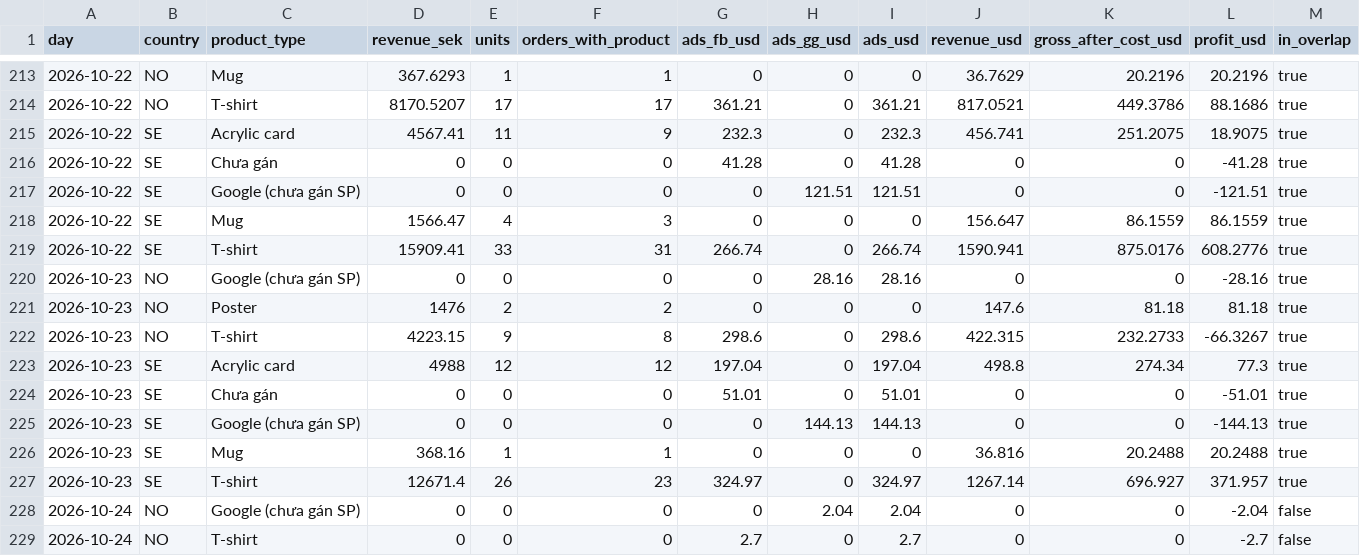
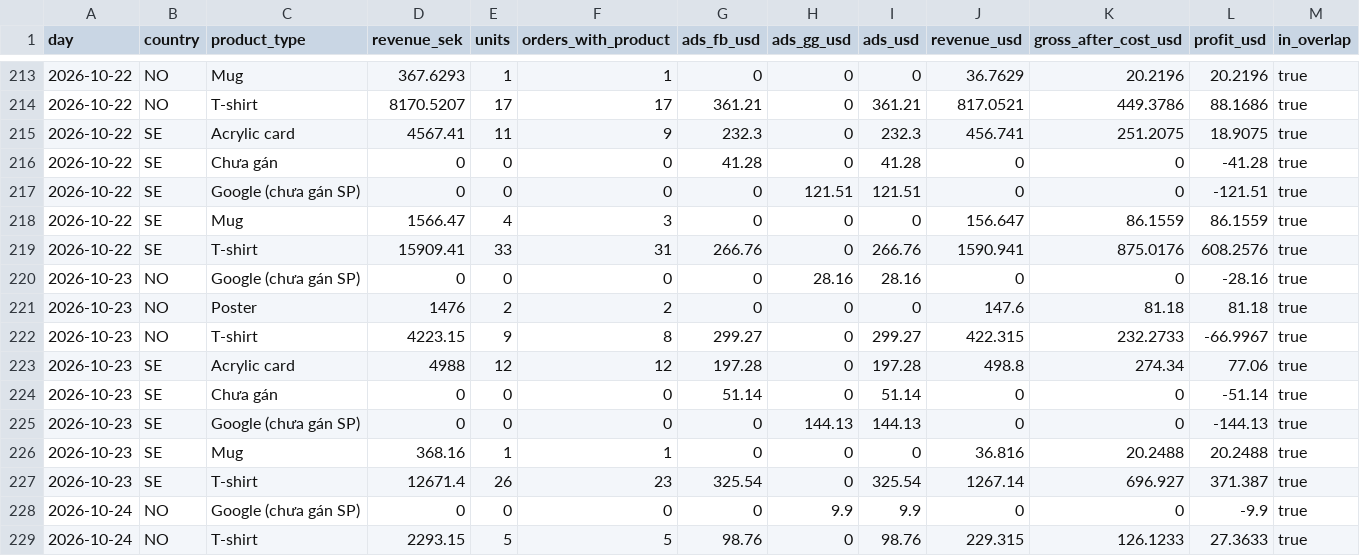
Before and after one commit to tiendatpham2407-bot/dashboard, a CSV file: report_daily.csv, drawn as a sheet; only a part is shown, gaps mark what is left out; the diff covers the shown part only.

Commit message:
Cập nhật report_daily.csv 2026-10-25 09:32

```diff
--- a/report_daily.csv
+++ b/report_daily.csv
@@ -218,12 +218,12 @@ day,country,product_type,revenue_sek,units,orders_with_product,ads_fb_usd,ads_gg
 2026-10-22,SE,Mug,1566.47,4,3,0,0,0,156.647,86.1559,86.1559,true
-2026-10-22,SE,T-shirt,15909.41,33,31,266.74,0,266.74,1590.941,875.0176,608.2776,true
+2026-10-22,SE,T-shirt,15909.41,33,31,266.76,0,266.76,1590.941,875.0176,608.2576,true
 2026-10-23,NO,Google (chưa gán SP),0,0,0,0,28.16,28.16,0,0,-28.16,true
 2026-10-23,NO,Poster,1476,2,2,0,0,0,147.6,81.18,81.18,true
-2026-10-23,NO,T-shirt,4223.15,9,8,298.6,0,298.6,422.315,232.2733,-66.3267,true
-2026-10-23,SE,Acrylic card,4988,12,12,197.04,0,197.04,498.8,274.34,77.3,true
-2026-10-23,SE,Chưa gán,0,0,0,51.01,0,51.01,0,0,-51.01,true
+2026-10-23,NO,T-shirt,4223.15,9,8,299.27,0,299.27,422.315,232.2733,-66.9967,true
+2026-10-23,SE,Acrylic card,4988,12,12,197.28,0,197.28,498.8,274.34,77.06,true
+2026-10-23,SE,Chưa gán,0,0,0,51.14,0,51.14,0,0,-51.14,true
 2026-10-23,SE,Google (chưa gán SP),0,0,0,0,144.13,144.13,0,0,-144.13,true
 2026-10-23,SE,Mug,368.16,1,1,0,0,0,36.816,20.2488,20.2488,true
-2026-10-23,SE,T-shirt,12671.4,26,23,324.97,0,324.97,1267.14,696.927,371.957,true
-2026-10-24,NO,Google (chưa gán SP),0,0,0,0,2.04,2.04,0,0,-2.04,false
-2026-10-24,NO,T-shirt,0,0,0,2.7,0,2.7,0,0,-2.7,false
+2026-10-23,SE,T-shirt,12671.4,26,23,325.54,0,325.54,1267.14,696.927,371.387,true
+2026-10-24,NO,Google (chưa gán SP),0,0,0,0,9.9,9.9,0,0,-9.9,true
+2026-10-24,NO,T-shirt,2293.15,5,5,98.76,0,98.76,229.315,126.1233,27.3633,true
```
Also changed, not shown: 2 added rows and 26 edited cells elsewhere in this file.
